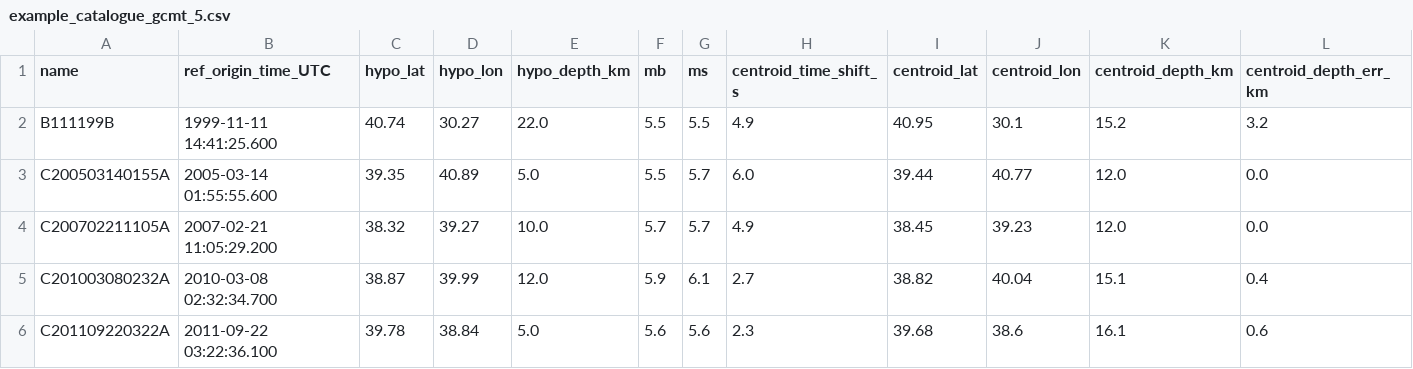
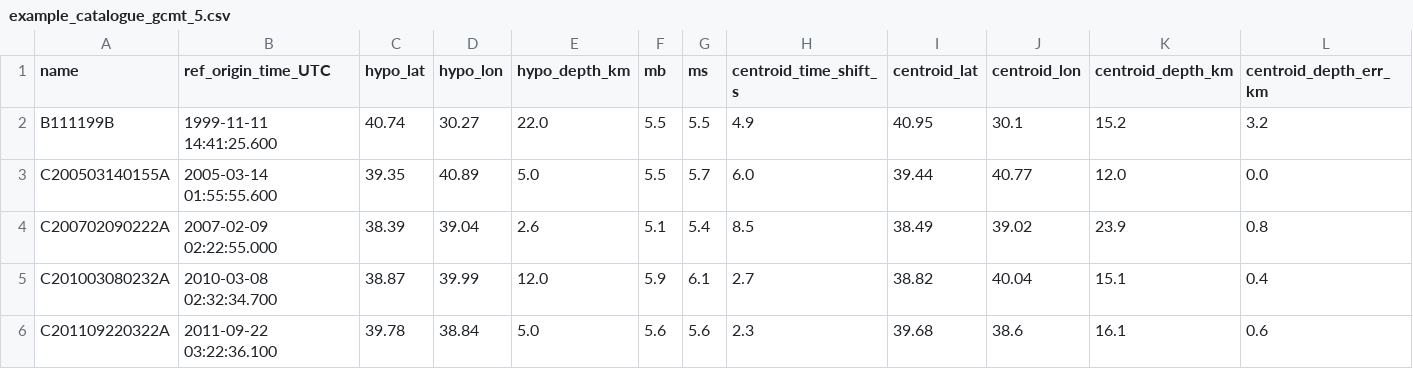
Before and after one commit to IbaadGEO/turkey-ground-motion-risk-model, a CSV file: data/example_catalogue_gcmt_5.csv, drawn as a sheet; only a part is shown; removed rows and columns are numbered as before the commit, all else as after; rows hold the shown columns only; the diff names each change by its address in the sheet, - before the commit and + after, or states it on an @@ line.

```diff
--- a/data/example_catalogue_gcmt_5.csv
+++ b/data/example_catalogue_gcmt_5.csv
-row 4: C200702211105A | 2007-02-21 11:05:29.200 | 38.32 | 39.27 | 10.0 | 5.7 | 5.7 | 4.9 | 38.45 | 39.23 | 12.0 | 0.0
+row 4: C200702090222A | 2007-02-09 02:22:55.000 | 38.39 | 39.04 | 2.6 | 5.1 | 5.4 | 8.5 | 38.49 | 39.02 | 23.9 | 0.8
```
Also changed, not shown: outputs/damage_ratios.csv, 4 other files.
